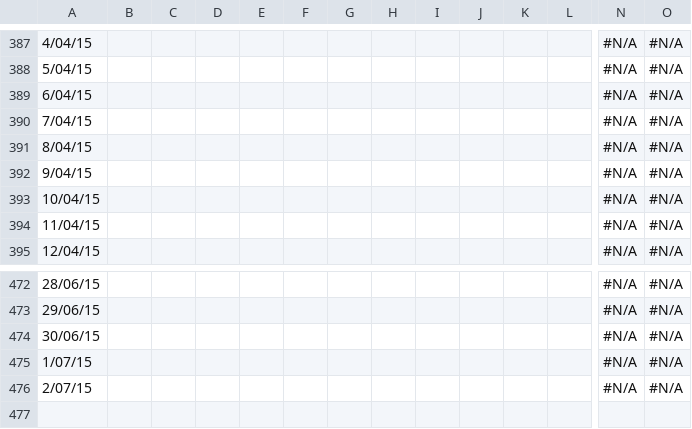
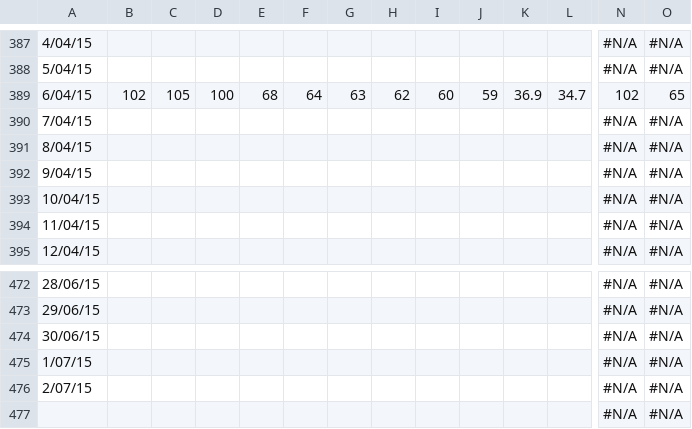
Before and after one commit to LeeKennedy/Health, a CSV file: BP.csv, drawn as a sheet; only a part is shown, gaps mark what is left out; rows hold the shown columns only; the diff covers the shown part only; the diff names each change by its address in the sheet, - before the commit and + after, or states it on an @@ line.

```diff
--- a/BP.csv
+++ b/BP.csv
-B389: (empty)
+B389: 102
-C389: (empty)
+C389: 105
-D389: (empty)
+D389: 100
-E389: (empty)
+E389: 68
-F389: (empty)
+F389: 64
-G389: (empty)
+G389: 63
-H389: (empty)
+H389: 62
-I389: (empty)
+I389: 60
-J389: (empty)
+J389: 59
-K389: (empty)
+K389: 36.9
-L389: (empty)
+L389: 34.7
-N389: #N/A
+N389: 102
-O389: #N/A
+O389: 65
+row 477:  |  |  |  |  |  |  |  |  |  |  |  | #N/A | #N/A
```
Also changed, not shown: 1 edited cell elsewhere in this file, Healthcheck.csv, 7 other files.
